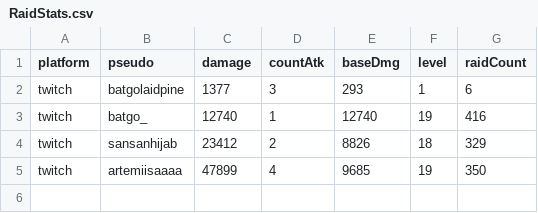
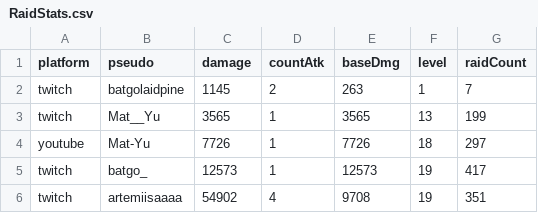
Before and after one commit to MythMega/mythmega.github.io, a CSV file: pokedexLive/assets/data/RaidStats.csv, drawn as a sheet.

```diff
--- a/pokedexLive/assets/data/RaidStats.csv
+++ b/pokedexLive/assets/data/RaidStats.csv
@@ -1,5 +1,6 @@
 platform;pseudo;damage;countAtk;baseDmg;level;raidCount
-twitch;batgolaidpine;1377;3;293;1;6
-twitch;batgo_;12740;1;12740;19;416
-twitch;sansanhijab;23412;2;8826;18;329
-twitch;artemiisaaaa;47899;4;9685;19;350
+twitch;batgolaidpine;1145;2;263;1;7
+twitch;Mat__Yu;3565;1;3565;13;199
+youtube;Mat-Yu;7726;1;7726;18;297
+twitch;batgo_;12573;1;12573;19;417
+twitch;artemiisaaaa;54902;4;9708;19;351
```
Also changed, not shown: 10 other files.
